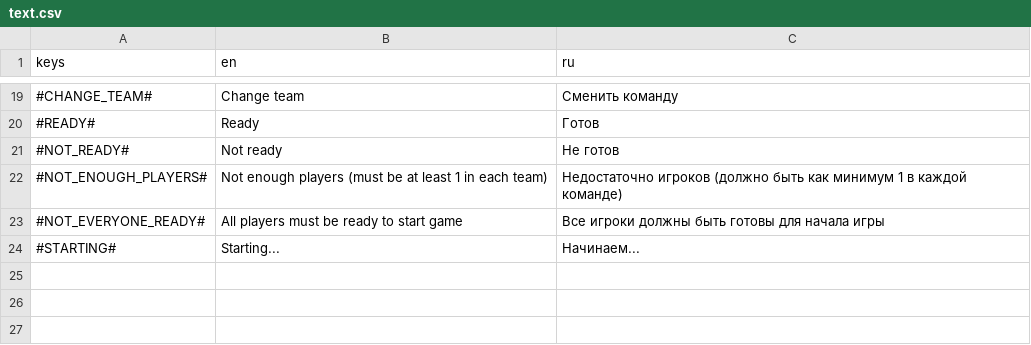
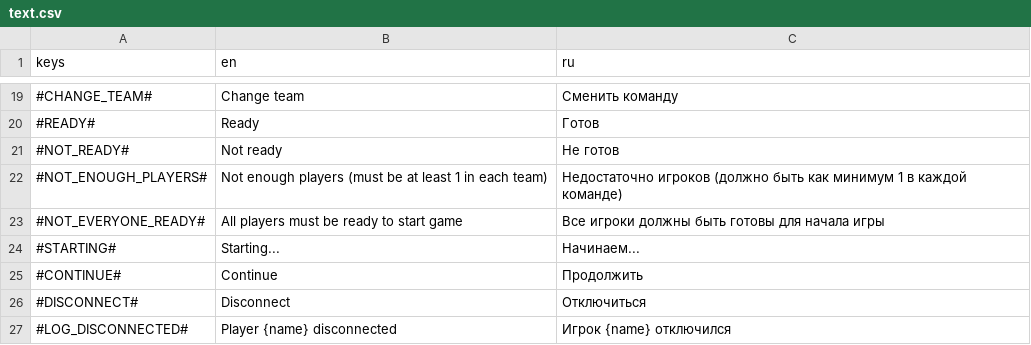
Before and after one commit to VaJau2/royal-cupcakes, a CSV file: assets/lang/text.csv, drawn as a sheet; only a part is shown, gaps mark what is left out.

Commit message:
CAKE-16 | Меню паузы и логирование отключившихся игроков

```diff
--- a/assets/lang/text.csv
+++ b/assets/lang/text.csv
@@ -24 +24,4 @@ keys,en,ru
 #STARTING#,Starting...,Начинаем...
+#CONTINUE#,Continue,Продолжить
+#DISCONNECT#,Disconnect,Отключиться
+#LOG_DISCONNECTED#,Player {name} disconnected,Игрок {name} отключился
```
Also changed, not shown: 14 other files.
